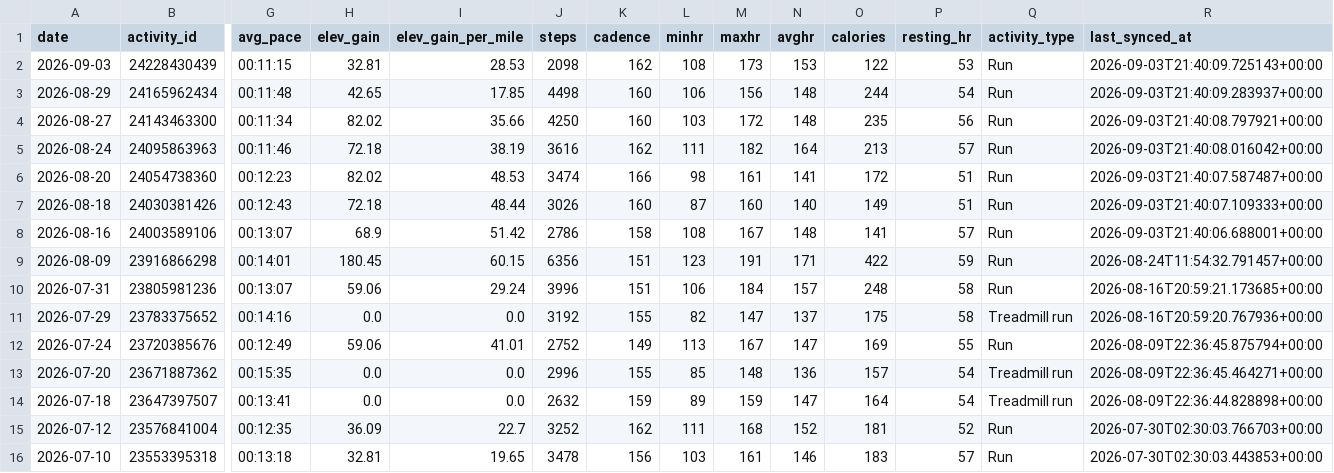
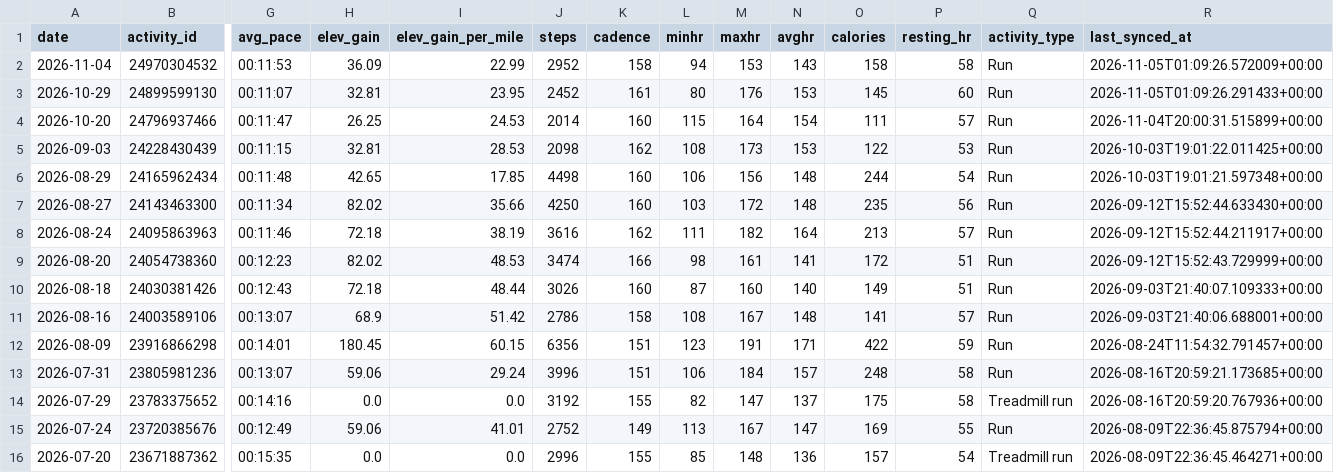
Before and after one commit to BBrav0/GarminDataReader, a CSV file: runs_data.csv, drawn as a sheet; only a part is shown, gaps mark what is left out; the shorter side is filled out with more unchanged rows; addresses are those after the commit; rows hold the shown columns only; the diff names each change by its address in the sheet, - before the commit and + after, or states it on an @@ line.

```diff
--- a/runs_data.csv
+++ b/runs_data.csv
+row 2: 2026-11-04 | 24970304532 | 00:11:53 | 36.09 | 22.99 | 2952 | 158 | 94 | 153 | 143 | 158 | 58 | Run | 2026-11-05T01:09:26.572009+00:00
+row 3: 2026-10-29 | 24899599130 | 00:11:07 | 32.81 | 23.95 | 2452 | 161 | 80 | 176 | 153 | 145 | 60 | Run | 2026-11-05T01:09:26.291433+00:00
+row 4: 2026-10-20 | 24796937466 | 00:11:47 | 26.25 | 24.53 | 2014 | 160 | 115 | 164 | 154 | 111 | 57 | Run | 2026-11-04T20:00:31.515899+00:00
-R5 (last_synced_at): 2026-09-03T21:40:09.725143+00:00
+R5 (last_synced_at): 2026-10-03T19:01:22.011425+00:00
-R6 (last_synced_at): 2026-09-03T21:40:09.283937+00:00
+R6 (last_synced_at): 2026-10-03T19:01:21.597348+00:00
-R7 (last_synced_at): 2026-09-03T21:40:08.797921+00:00
+R7 (last_synced_at): 2026-09-12T15:52:44.633430+00:00
-R8 (last_synced_at): 2026-09-03T21:40:08.016042+00:00
+R8 (last_synced_at): 2026-09-12T15:52:44.211917+00:00
-R9 (last_synced_at): 2026-09-03T21:40:07.587487+00:00
+R9 (last_synced_at): 2026-09-12T15:52:43.729999+00:00
```
Also changed, not shown: 1 other file.
